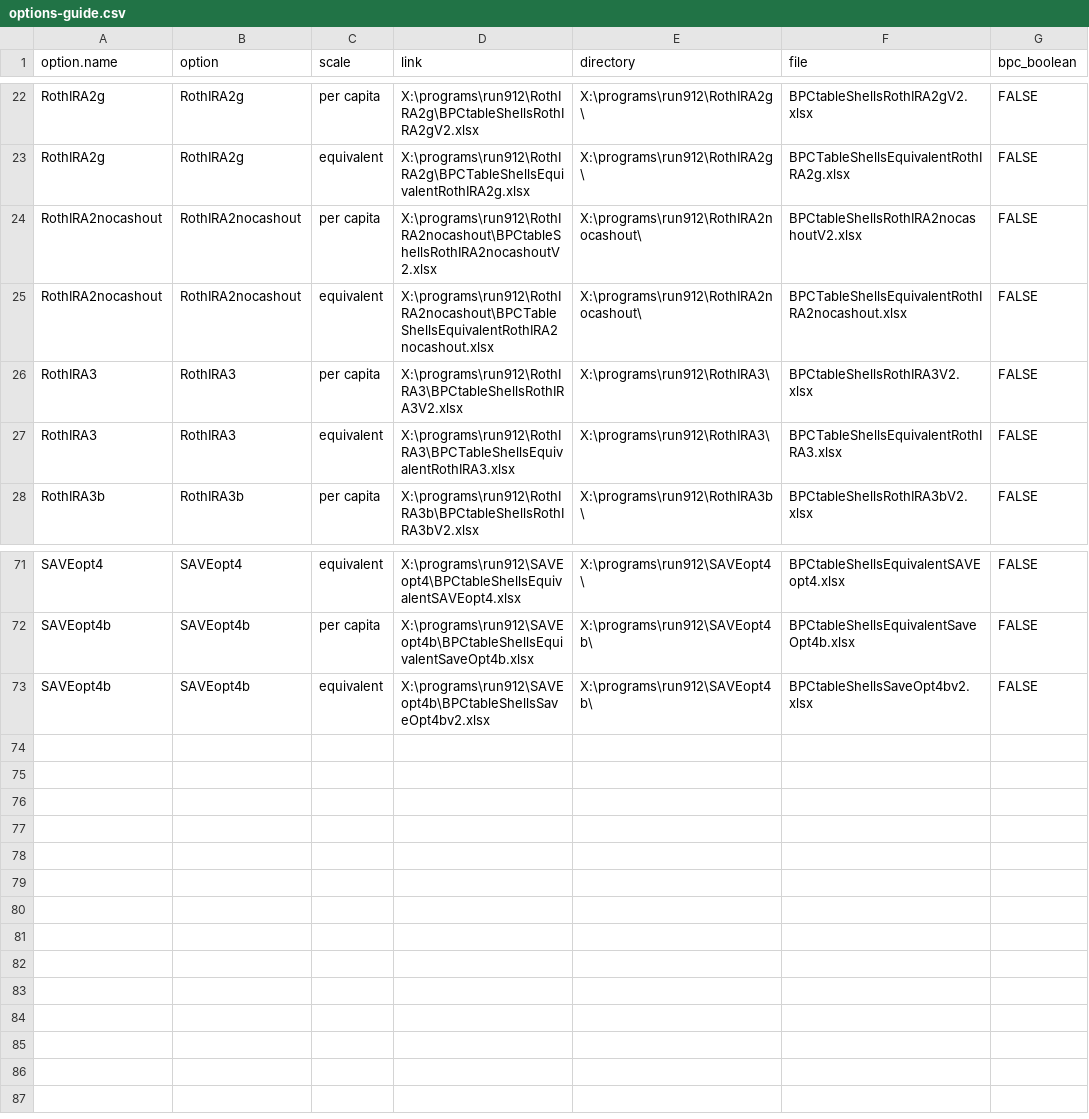
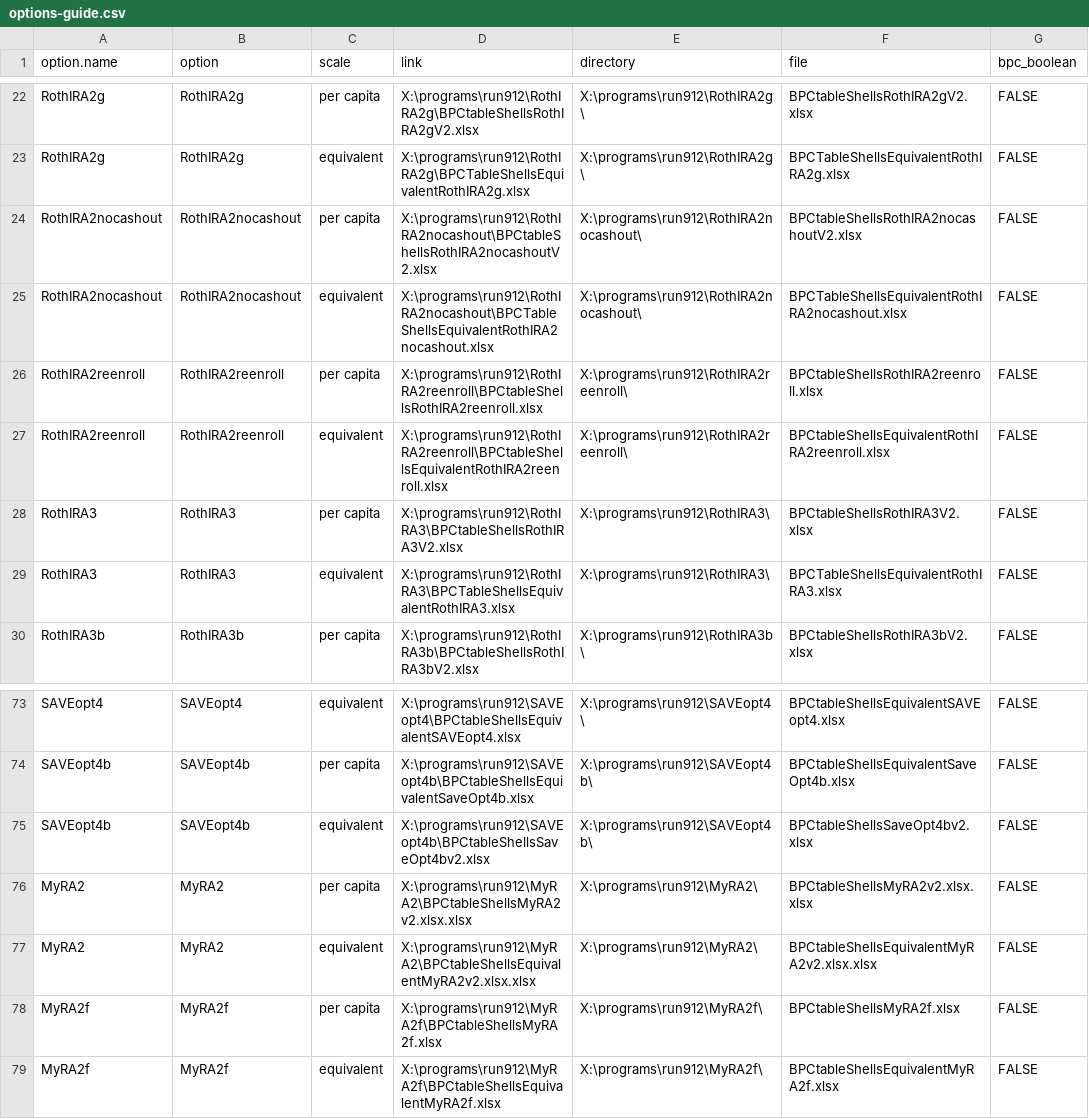
Before and after one commit to UrbanInstitute/dynasim-shiny4, a CSV file: options-guide.csv, drawn as a sheet; only a part is shown, gaps mark what is left out.

Commit message:
Simplify title and add three more options to options-guide.csv

```diff
--- a/options-guide.csv
+++ b/options-guide.csv
@@ -25,2 +25,4 @@ RothIRA2nocashout,RothIRA2nocashout,per capita,X:\programs\run912\RothIRA2nocash
 RothIRA2nocashout,RothIRA2nocashout,equivalent,X:\programs\run912\RothIRA2nocashout\BPCTableShellsEquivalentRothIRA2nocashout.xlsx,X:\programs\run912\RothIRA2nocashout\,BPCTableShellsEquivalentRothIRA2nocashout.xlsx,FALSE
+RothIRA2reenroll,RothIRA2reenroll,per capita,X:\programs\run912\RothIRA2reenroll\BPCtableShellsRothIRA2reenroll.xlsx,X:\programs\run912\RothIRA2reenroll\,BPCtableShellsRothIRA2reenroll.xlsx,FALSE
+RothIRA2reenroll,RothIRA2reenroll,equivalent,X:\programs\run912\RothIRA2reenroll\BPCtableShellsEquivalentRothIRA2reenroll.xlsx,X:\programs\run912\RothIRA2reenroll\,BPCtableShellsEquivalentRothIRA2reenroll.xlsx,FALSE
 RothIRA3,RothIRA3,per capita,X:\programs\run912\RothIRA3\BPCtableShellsRothIRA3V2.xlsx,X:\programs\run912\RothIRA3\,BPCtableShellsRothIRA3V2.xlsx,FALSE
@@ -73 +75,5 @@ SAVEopt4b,SAVEopt4b,per capita,X:\programs\run912\SAVEopt4b\BPCtableShellsEquiva
 SAVEopt4b,SAVEopt4b,equivalent,X:\programs\run912\SAVEopt4b\BPCtableShellsSaveOpt4bv2.xlsx,X:\programs\run912\SAVEopt4b\,BPCtableShellsSaveOpt4bv2.xlsx,FALSE
+MyRA2,MyRA2,per capita,X:\programs\run912\MyRA2\BPCtableShellsMyRA2v2.xlsx.xlsx,X:\programs\run912\MyRA2\,BPCtableShellsMyRA2v2.xlsx.xlsx,FALSE
+MyRA2,MyRA2,equivalent,X:\programs\run912\MyRA2\BPCtableShellsEquivalentMyRA2v2.xlsx.xlsx,X:\programs\run912\MyRA2\,BPCtableShellsEquivalentMyRA2v2.xlsx.xlsx,FALSE
+MyRA2f,MyRA2f,per capita,X:\programs\run912\MyRA2f\BPCtableShellsMyRA2f.xlsx,X:\programs\run912\MyRA2f\,BPCtableShellsMyRA2f.xlsx,FALSE
+MyRA2f,MyRA2f,equivalent,X:\programs\run912\MyRA2f\BPCtableShellsEquivalentMyRA2f.xlsx,X:\programs\run912\MyRA2f\,BPCtableShellsEquivalentMyRA2f.xlsx,FALSE
```
Also changed, not shown: 1 other file.
